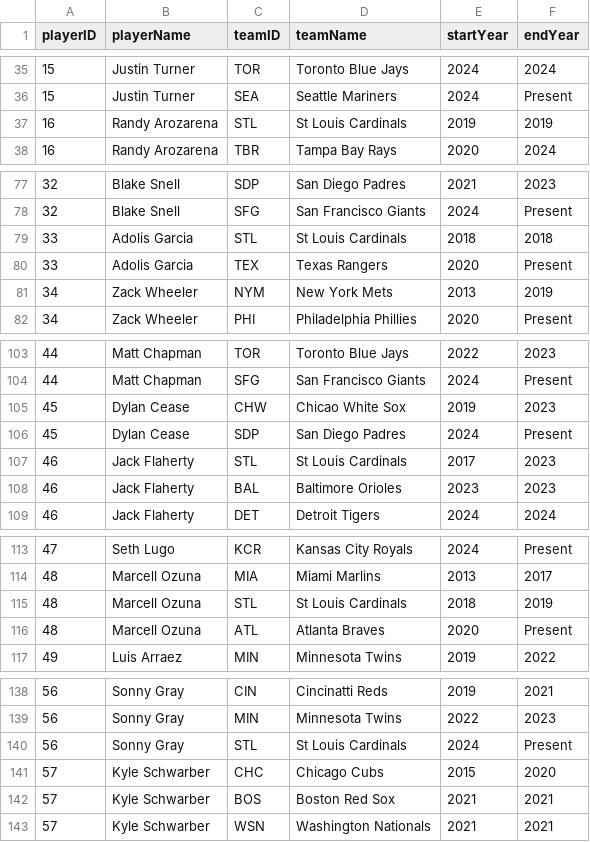
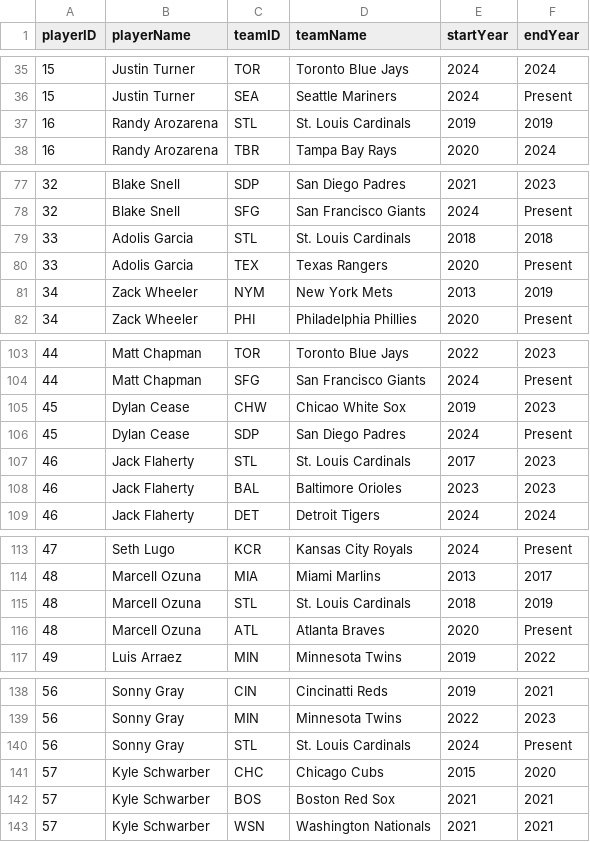
Before and after one commit to rpwhite02/team-player, a CSV file: public/data.csv, drawn as a sheet; only a part is shown, gaps mark what is left out.

Commit message:
fixed typos in data

```diff
--- a/public/data.csv
+++ b/public/data.csv
@@ -36,3 +36,3 @@ playerID,playerName,teamID,teamName,startYear,endYear
 15,Justin Turner,SEA,Seattle Mariners,2024,Present
-16,Randy Arozarena,STL,St Louis Cardinals,2019,2019
+16,Randy Arozarena,STL,St. Louis Cardinals,2019,2019
 16,Randy Arozarena,TBR,Tampa Bay Rays,2020,2024
@@ -78,3 +78,3 @@ playerID,playerName,teamID,teamName,startYear,endYear
 32,Blake Snell,SFG,San Francisco Giants,2024,Present
-33,Adolis Garcia,STL,St Louis Cardinals,2018,2018
+33,Adolis Garcia,STL,St. Louis Cardinals,2018,2018
 33,Adolis Garcia,TEX,Texas Rangers,2020,Present
@@ -106,3 +106,3 @@ playerID,playerName,teamID,teamName,startYear,endYear
 45,Dylan Cease,SDP,San Diego Padres,2024,Present
-46,Jack Flaherty,STL,St Louis Cardinals,2017,2023
+46,Jack Flaherty,STL,St. Louis Cardinals,2017,2023
 46,Jack Flaherty,BAL,Baltimore Orioles,2023,2023
@@ -114,3 +114,3 @@ playerID,playerName,teamID,teamName,startYear,endYear
 48,Marcell Ozuna,MIA,Miami Marlins,2013,2017
-48,Marcell Ozuna,STL,St Louis Cardinals,2018,2019
+48,Marcell Ozuna,STL,St. Louis Cardinals,2018,2019
 48,Marcell Ozuna,ATL,Atlanta Braves,2020,Present
@@ -139,3 +139,3 @@ playerID,playerName,teamID,teamName,startYear,endYear
 56,Sonny Gray,MIN,Minnesota Twins,2022,2023
-56,Sonny Gray,STL,St Louis Cardinals,2024,Present
+56,Sonny Gray,STL,St. Louis Cardinals,2024,Present
 57,Kyle Schwarber,CHC,Chicago Cubs,2015,2020
```
Also changed, not shown: 1 other file.
